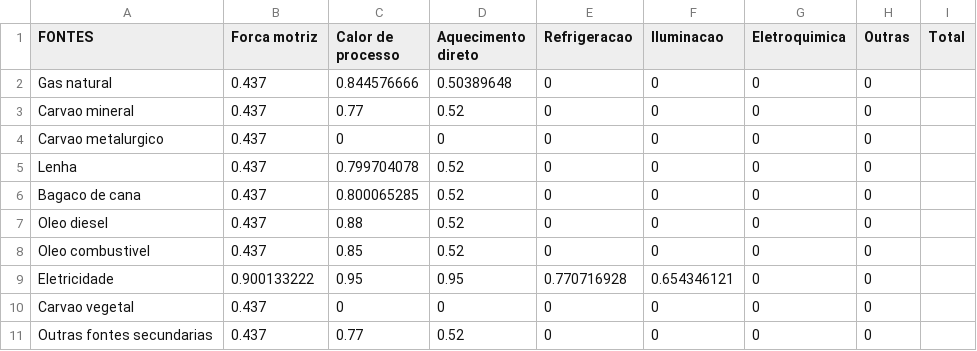
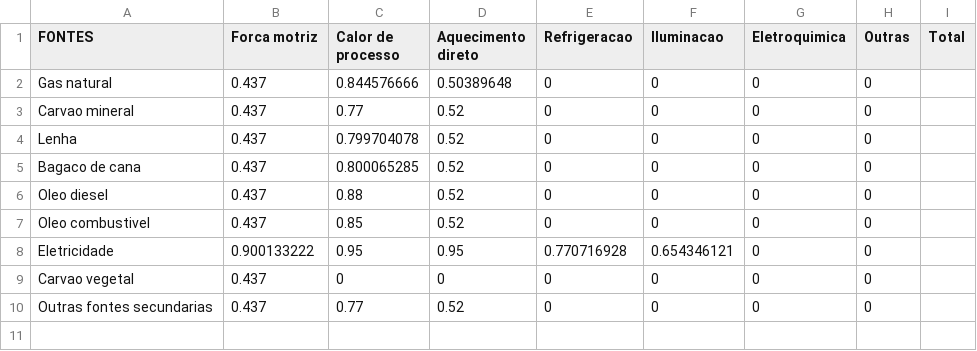
Before and after one commit to ottohebeda/Industry_Energy_Emissions_simulator, a CSV file: Food_and_beverage/Efficiency_Food.csv, drawn as a sheet.

Commit message:
Update Efficiency_Food.csv

```diff
--- a/Food_and_beverage/Efficiency_Food.csv
+++ b/Food_and_beverage/Efficiency_Food.csv
@@ -3,3 +3,2 @@ Gas natural,0.437,0.844576666,0.50389648,0,0,0,0
 Carvao mineral,0.437,0.77,0.52,0,0,0,0
-Carvao metalurgico,0.437,0,0,0,0,0,0
 Lenha,0.437,0.799704078,0.52,0,0,0,0
```
